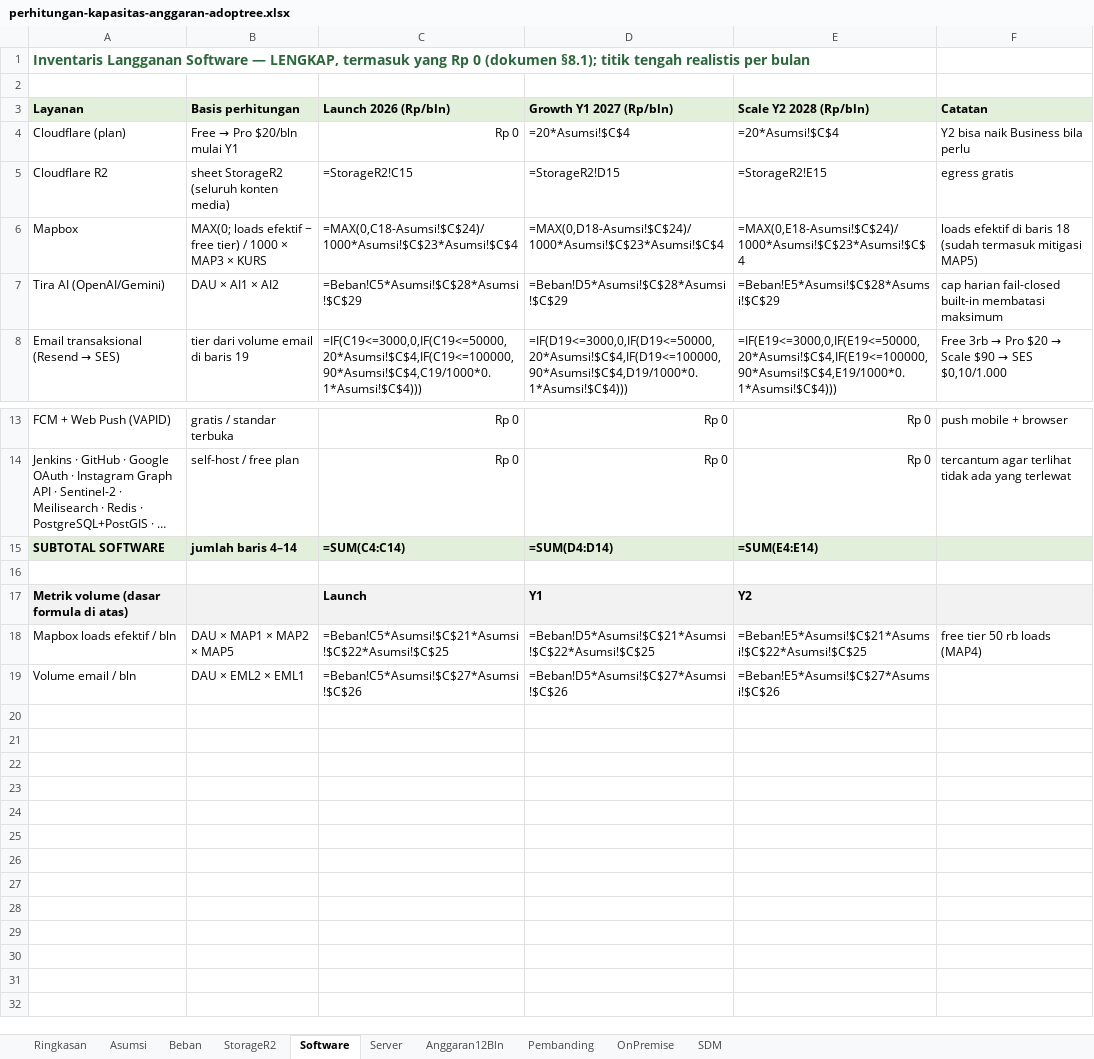
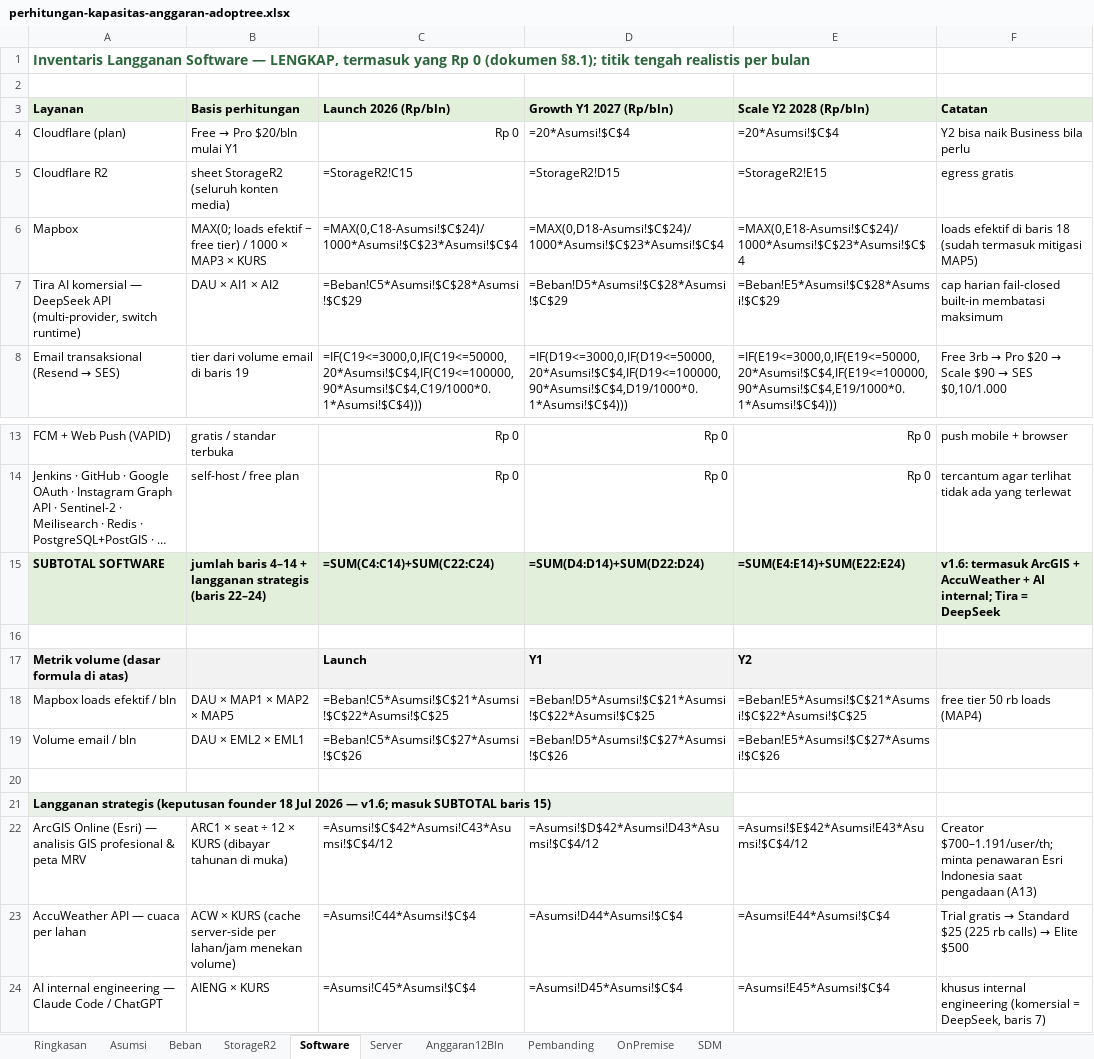
Before and after one commit to ajarka/public-documentation, an Excel workbook: AdopTreeWorld/proposal/perhitungan-kapasitas-anggaran-adoptree.xlsx, sheet Software, drawn as a sheet; only a part is shown, gaps mark what is left out; long unchanged cells end in …; values as stored, in another font and other column widths than the file's, no borders; formulas without a stored value are shown as written; the diff names each change by its address in the sheet, - before the commit and + after, or states it on an @@ line.

```diff
--- a/AdopTreeWorld/proposal/perhitungan-kapasitas-anggaran-adoptree.xlsx (sheet Software)
+++ b/AdopTreeWorld/proposal/perhitungan-kapasitas-anggaran-adoptree.xlsx (sheet Software)
-A7 (Layanan): Tira AI (OpenAI/Gemini)
+A7 (Layanan): Tira AI komersial — DeepSeek API (multi-provider, switch runtime)
-B15 (Basis perhitungan): jumlah baris 4–14
+B15 (Basis perhitungan): jumlah baris 4–14 + langganan strategis (baris 22–24)
-C15 (Launch 2026 (Rp/bln)): =SUM(C4:C14)
+C15 (Launch 2026 (Rp/bln)): =SUM(C4:C14)+SUM(C22:C24)
-D15 (Growth Y1 2027 (Rp/bln)): =SUM(D4:D14)
+D15 (Growth Y1 2027 (Rp/bln)): =SUM(D4:D14)+SUM(D22:D24)
-E15 (Scale Y2 2028 (Rp/bln)): =SUM(E4:E14)
+E15 (Scale Y2 2028 (Rp/bln)): =SUM(E4:E14)+SUM(E22:E24)
-F15 (Catatan): (empty)
+F15 (Catatan): v1.6: termasuk ArcGIS + AccuWeather + AI internal; Tira = DeepSeek
+row 20: (empty)
+row 21: Langganan strategis (keputusan founder 18 Jul 2026 — v1.6; masuk SUBTOTAL baris 15)
+row 22: ArcGIS Online (Esri) — analisis GIS profesional & peta MRV | ARC1 × seat ÷ 12 × KURS (dibayar tahunan di muka) | =Asumsi!$C$42*Asumsi!C43*Asumsi!$C$4/12 | =Asumsi!$D$42*Asumsi!D43*Asumsi!$C$4/12 | =Asumsi!$E$42*Asumsi!E43*Asumsi!$C$4/12 | Creator $700–1.191/user/th; minta penawaran Esri Indonesia saat pengadaan (A13)
+row 23: AccuWeather API — cuaca per lahan | ACW × KURS (cache server-side per lahan/jam menekan volume) | =Asumsi!C44*Asumsi!$C$4 | =Asumsi!D44*Asumsi!$C$4 | =Asumsi!E44*Asumsi!$C$4 | Trial gratis → Standard $25 (225 rb calls) → Elite $500
+row 24: AI internal engineering — Claude Code / ChatGPT | AIENG × KURS | =Asumsi!C45*Asumsi!$C$4 | =Asumsi!D45*Asumsi!$C$4 | =Asumsi!E45*Asumsi!$C$4 | khusus internal engineering (komersial = DeepSeek, baris 7)
```
Also changed, not shown: sheet Asumsi, sheet Ringkasan, sheet Anggaran12Bln, 3 other files.
